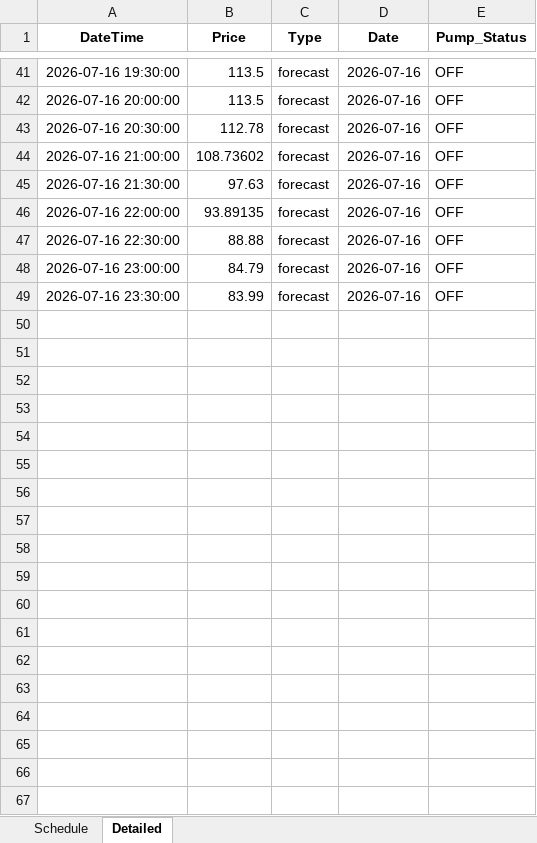
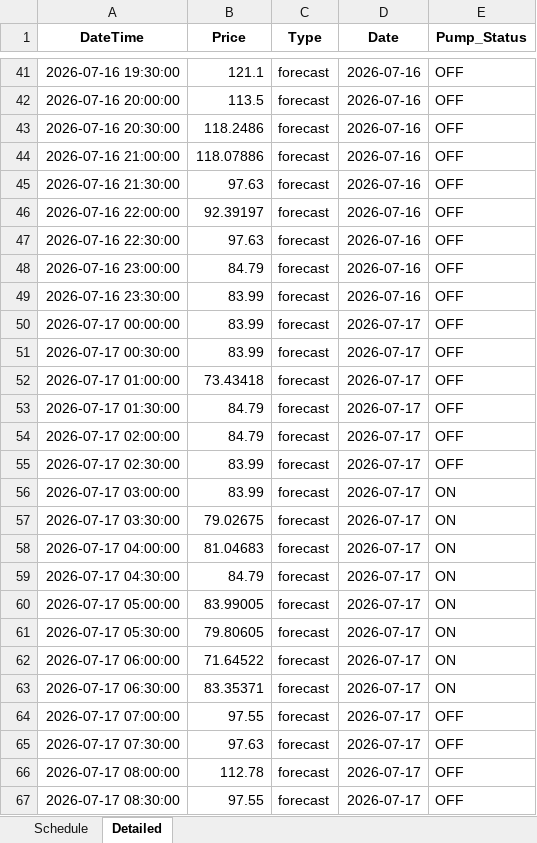
Before and after one commit to bwyLLAP/pump-optimisation-for-SHW, an Excel workbook: data/latest/optimisation_result.xlsx, sheet Detailed, drawn as a sheet; only a part is shown, gaps mark what is left out; values as stored, in another font and other column widths than the file's, no borders; the diff covers the shown part only; the diff names each change by its address in the sheet, - before the commit and + after, or states it on an @@ line.

```diff
--- a/data/latest/optimisation_result.xlsx (sheet Detailed)
+++ b/data/latest/optimisation_result.xlsx (sheet Detailed)
-B41 (Price): 113.5
+B41 (Price): 121.1
-B43 (Price): 112.78
+B43 (Price): 118.2486
-B44 (Price): 108.73602
+B44 (Price): 118.07886
-B46 (Price): 93.89135
+B46 (Price): 92.39197
-B47 (Price): 88.88
+B47 (Price): 97.63
+row 50: 2026-07-17 00:00:00 | 83.99 | forecast | 2026-07-17 | OFF
+row 51: 2026-07-17 00:30:00 | 83.99 | forecast | 2026-07-17 | OFF
+row 52: 2026-07-17 01:00:00 | 73.43418 | forecast | 2026-07-17 | OFF
+row 53: 2026-07-17 01:30:00 | 84.79 | forecast | 2026-07-17 | OFF
+row 54: 2026-07-17 02:00:00 | 84.79 | forecast | 2026-07-17 | OFF
+row 55: 2026-07-17 02:30:00 | 83.99 | forecast | 2026-07-17 | OFF
+row 56: 2026-07-17 03:00:00 | 83.99 | forecast | 2026-07-17 | ON
+row 57: 2026-07-17 03:30:00 | 79.02675 | forecast | 2026-07-17 | ON
+row 58: 2026-07-17 04:00:00 | 81.04683 | forecast | 2026-07-17 | ON
+row 59: 2026-07-17 04:30:00 | 84.79 | forecast | 2026-07-17 | ON
+row 60: 2026-07-17 05:00:00 | 83.99005 | forecast | 2026-07-17 | ON
+row 61: 2026-07-17 05:30:00 | 79.80605 | forecast | 2026-07-17 | ON
+row 62: 2026-07-17 06:00:00 | 71.64522 | forecast | 2026-07-17 | ON
+row 63: 2026-07-17 06:30:00 | 83.35371 | forecast | 2026-07-17 | ON
+row 64: 2026-07-17 07:00:00 | 97.55 | forecast | 2026-07-17 | OFF
+row 65: 2026-07-17 07:30:00 | 97.63 | forecast | 2026-07-17 | OFF
+row 66: 2026-07-17 08:00:00 | 112.78 | forecast | 2026-07-17 | OFF
+row 67: 2026-07-17 08:30:00 | 97.55 | forecast | 2026-07-17 | OFF
```
Also changed, not shown: 30 added rows and 47 edited cells elsewhere in this sheet, sheet Schedule, 4 other files.
